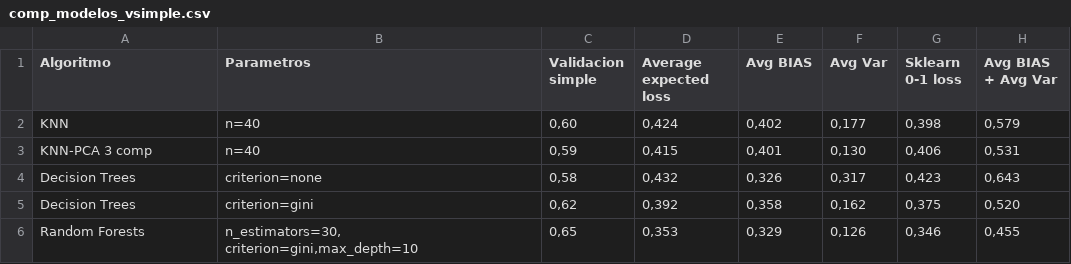
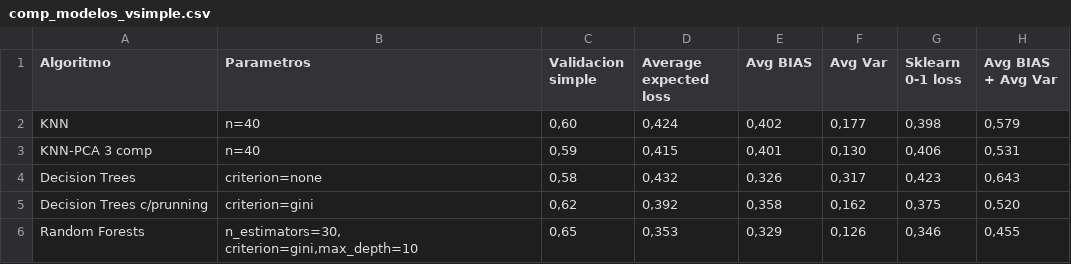
Before and after one commit to nikojim/coderhouse, a CSV file: comp_modelos_vsimple.csv, drawn as a sheet.

Commit message:
Update comp_modelos_vsimple.csv

```diff
--- a/comp_modelos_vsimple.csv
+++ b/comp_modelos_vsimple.csv
@@ -4,3 +4,3 @@ KNN-PCA 3 comp;n=40; 0,59 ; 0,415 ; 0,401 ; 0,130 ; 0,406 ; 0,531
 Decision Trees;criterion=none; 0,58 ; 0,432 ; 0,326 ; 0,317 ; 0,423 ; 0,643
-Decision Trees;criterion=gini; 0,62 ; 0,392 ; 0,358 ; 0,162 ; 0,375 ; 0,520
+Decision Trees c/prunning;criterion=gini; 0,62 ; 0,392 ; 0,358 ; 0,162 ; 0,375 ; 0,520
 Random Forests;n_estimators=30, criterion=gini,max_depth=10; 0,65 ; 0,353 ; 0,329 ; 0,126 ; 0,346 ; 0,455
```
